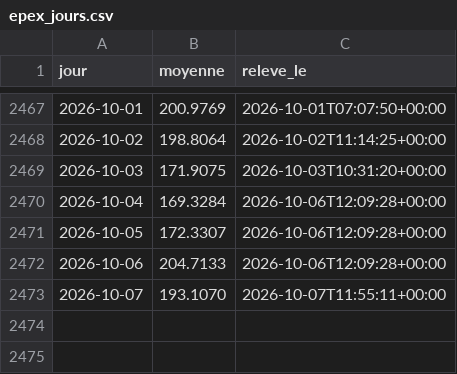
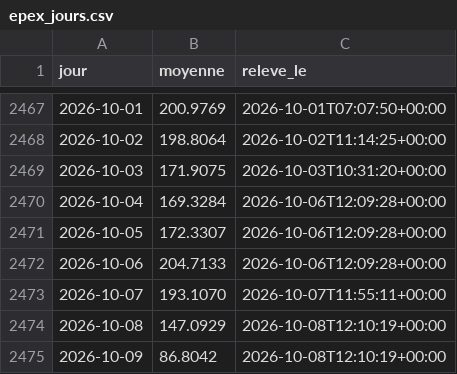
Before and after one commit to amcaw/energy-db, a CSV file: collecte/data/epex_jours.csv, drawn as a sheet; only a part is shown, gaps mark what is left out.

```diff
--- a/collecte/data/epex_jours.csv
+++ b/collecte/data/epex_jours.csv
@@ -2473 +2473,3 @@ jour,moyenne,releve_le
 2026-10-07,193.1070,2026-10-07T11:55:11+00:00
+2026-10-08,147.0929,2026-10-08T12:10:19+00:00
+2026-10-09,86.8042,2026-10-08T12:10:19+00:00
```
Also changed, not shown: collecte/data/terme_jours.csv, collecte/data/ttf_jours.csv, 15 other files.
